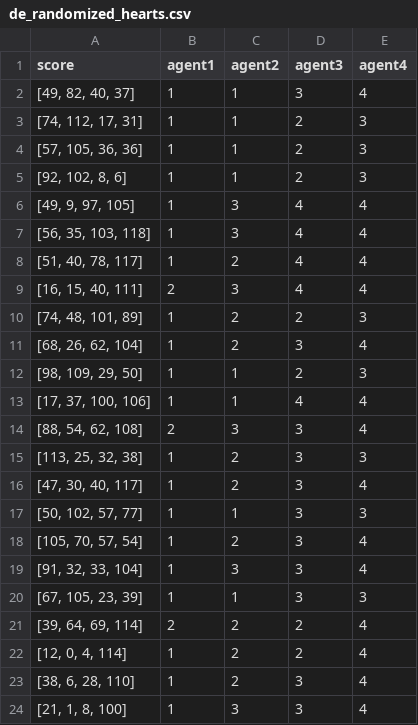
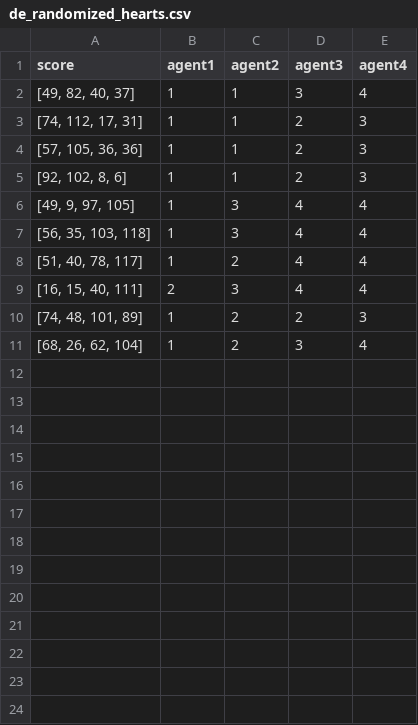
Before and after one commit to davidjha/cardiperseus, a CSV file: de_randomized_hearts.csv, drawn as a sheet.

```diff
--- a/de_randomized_hearts.csv
+++ b/de_randomized_hearts.csv
@@ -11,14 +11 @@ score,agent1,agent2,agent3,agent4
 "[68, 26, 62, 104]",1,2,3,4
-"[98, 109, 29, 50]",1,1,2,3
-"[17, 37, 100, 106]",1,1,4,4
-"[88, 54, 62, 108]",2,3,3,4
-"[113, 25, 32, 38]",1,2,3,3
-"[47, 30, 40, 117]",1,2,3,4
-"[50, 102, 57, 77]",1,1,3,3
-"[105, 70, 57, 54]",1,2,3,4
-"[91, 32, 33, 104]",1,3,3,4
-"[67, 105, 23, 39]",1,1,3,3
-"[39, 64, 69, 114]",2,2,2,4
-"[12, 0, 4, 114]",1,2,2,4
-"[38, 6, 28, 110]",1,2,3,4
-"[21, 1, 8, 100]",1,3,3,4
```
Also changed, not shown: 2 other files.
